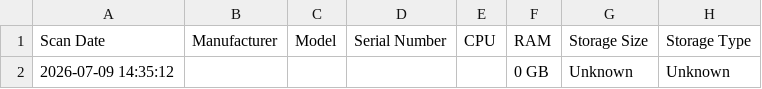
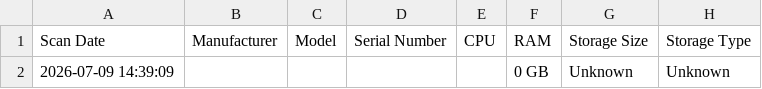
Before and after one commit to cwasilak/BenchScan, a CSV file: data/Inventory_Detail.csv, drawn as a sheet; only a part is shown; the diff names each change by its address in the sheet, - before the commit and + after, or states it on an @@ line.

```diff
--- a/data/Inventory_Detail.csv
+++ b/data/Inventory_Detail.csv
-A2: 2026-07-09 14:35:12
+A2: 2026-07-09 14:39:09
```
Also changed, not shown: 2 other files.
